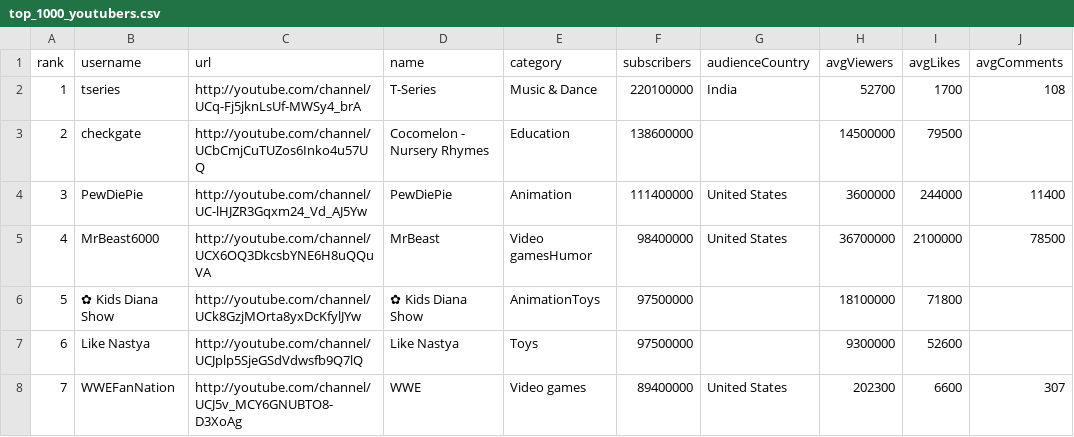
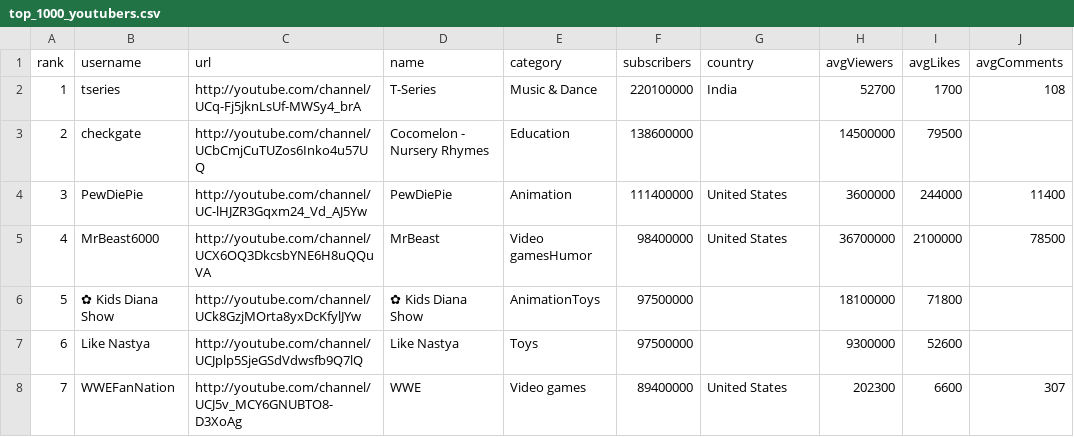
Before and after one commit to lucasmillanm/m151-mini-duo-project, a CSV file: youtubers/src/main/resources/top_1000_youtubers.csv, drawn as a sheet; only a part is shown.

```diff
--- a/youtubers/src/main/resources/top_1000_youtubers.csv
+++ b/youtubers/src/main/resources/top_1000_youtubers.csv
@@ -1,2 +1,2 @@
-rank,username,url,name,category,subscribers,audienceCountry,avgViewers,avgLikes,avgComments
+rank,username,url,name,category,subscribers,country,avgViewers,avgLikes,avgComments
 1,tseries,http://youtube.com/channel/UCq-Fj5jknLsUf-MWSy4_brA,T-Series,Music & Dance,220100000,India,52700,1700,108
```
Also changed, not shown: 6 other files.
